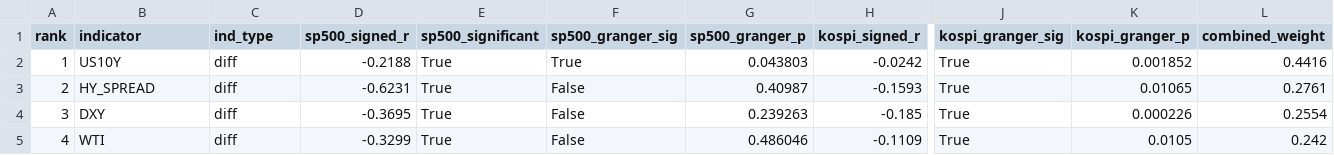
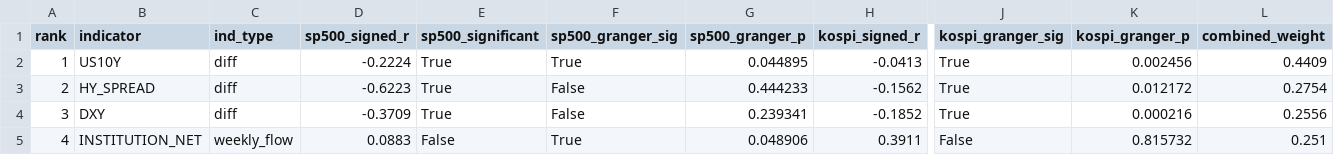
Before and after one commit to HwangatWork/AI-Analyzer, a CSV file: output/indicator_ranking.csv, drawn as a sheet; only a part is shown, gaps mark what is left out; the diff covers the shown part only; the diff names each change by its address in the sheet, - before the commit and + after, or states it on an @@ line.

```diff
--- a/output/indicator_ranking.csv
+++ b/output/indicator_ranking.csv
-D2 (sp500_signed_r): -0.2188
+D2 (sp500_signed_r): -0.2224
-G2 (sp500_granger_p): 0.043803
+G2 (sp500_granger_p): 0.044895
-H2 (kospi_signed_r): -0.0242
+H2 (kospi_signed_r): -0.0413
-K2 (kospi_granger_p): 0.001852
+K2 (kospi_granger_p): 0.002456
-L2 (combined_weight): 0.4416
+L2 (combined_weight): 0.4409
-D3 (sp500_signed_r): -0.6231
+D3 (sp500_signed_r): -0.6223
-G3 (sp500_granger_p): 0.40987
+G3 (sp500_granger_p): 0.444233
-H3 (kospi_signed_r): -0.1593
+H3 (kospi_signed_r): -0.1562
-K3 (kospi_granger_p): 0.01065
+K3 (kospi_granger_p): 0.012172
-L3 (combined_weight): 0.2761
+L3 (combined_weight): 0.2754
-D4 (sp500_signed_r): -0.3695
+D4 (sp500_signed_r): -0.3709
-G4 (sp500_granger_p): 0.239263
+G4 (sp500_granger_p): 0.239341
-H4 (kospi_signed_r): -0.185
+H4 (kospi_signed_r): -0.1852
-K4 (kospi_granger_p): 0.000226
+K4 (kospi_granger_p): 0.000216
-L4 (combined_weight): 0.2554
+L4 (combined_weight): 0.2556
-B5 (indicator): WTI
+B5 (indicator): INSTITUTION_NET
-C5 (ind_type): diff
+C5 (ind_type): weekly_flow
-D5 (sp500_signed_r): -0.3299
+D5 (sp500_signed_r): 0.0883
-E5 (sp500_significant): True
+E5 (sp500_significant): False
-F5 (sp500_granger_sig): False
+F5 (sp500_granger_sig): True
-G5 (sp500_granger_p): 0.486046
+G5 (sp500_granger_p): 0.048906
-H5 (kospi_signed_r): -0.1109
+H5 (kospi_signed_r): 0.3911
-J5 (kospi_granger_sig): True
+J5 (kospi_granger_sig): False
-K5 (kospi_granger_p): 0.0105
+K5 (kospi_granger_p): 0.815732
-L5 (combined_weight): 0.242
+L5 (combined_weight): 0.251
```
Also changed, not shown: 1 added row, 1 removed row and 37 edited cells elsewhere in this file, output/market_signals.csv, output/stock_analysis.csv, 7 other files.
